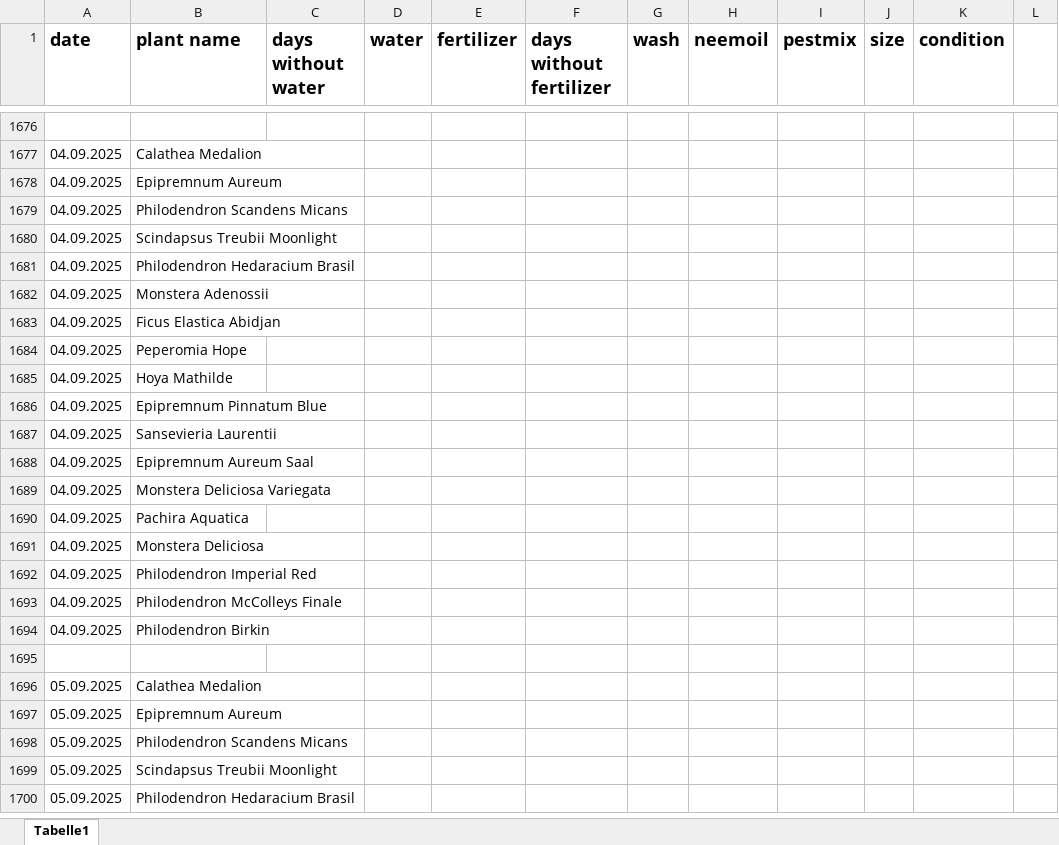
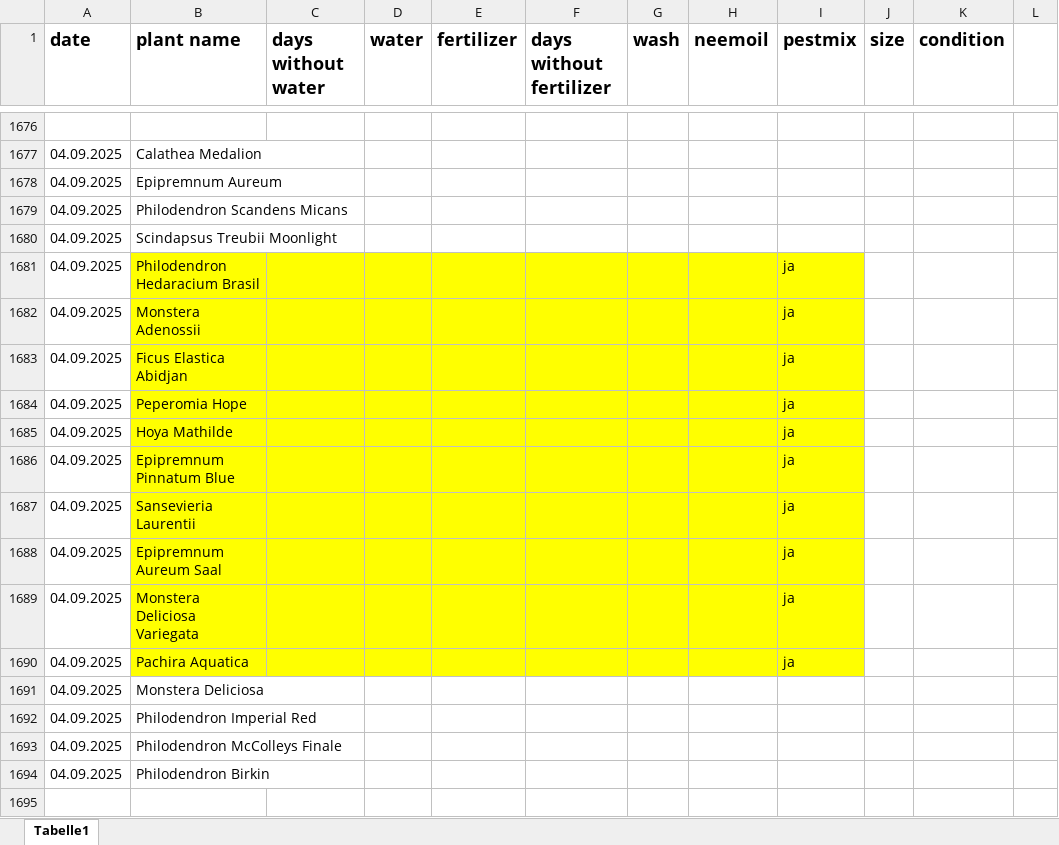
Before and after one commit to Iakithega/blumn, an Excel workbook: data/blumen_data.xlsx, sheet Tabelle1, drawn as a sheet; only a part is shown, gaps mark what is left out; the shorter side is filled out with more unchanged rows; values as stored, in another font and other column widths than the file's, no borders; the diff names each change by its address in the sheet, - before the commit and + after, or states it on an @@ line.

Commit message:
nentry

```diff
--- a/data/blumen_data.xlsx (sheet Tabelle1)
+++ b/data/blumen_data.xlsx (sheet Tabelle1)
-B1681:I1690 fill: none
+B1681:I1690 fill: #FFFF00
-I1681:I1690 (pestmix): (empty)
+I1681:I1690 (pestmix): ja
```
